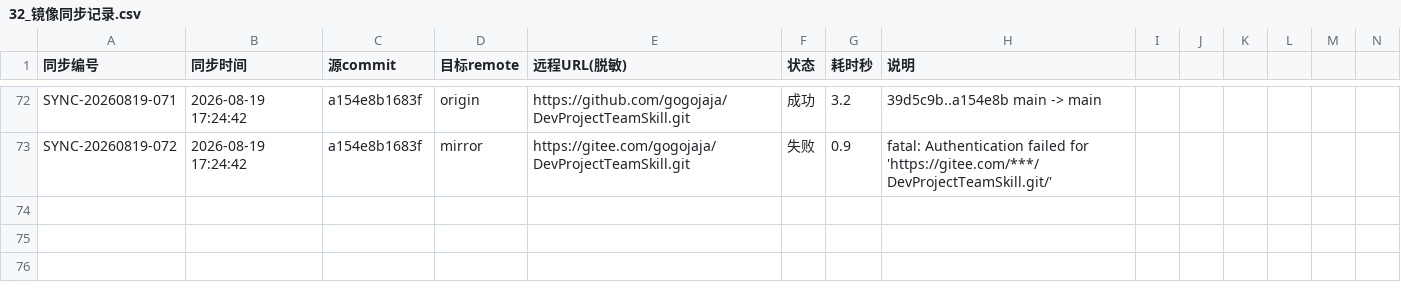
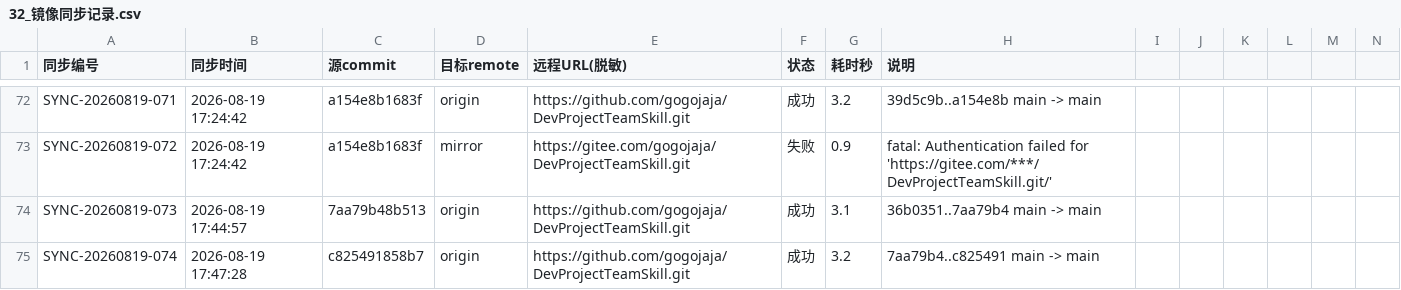
Before and after one commit to gogojaja/DevProjectTeamSkill, a CSV file: 台账/32_镜像同步记录.csv, drawn as a sheet; only a part is shown, gaps mark what is left out; rows hold the shown columns only; the diff names each change by its address in the sheet, - before the commit and + after, or states it on an @@ line.

Commit message:
fix(mirror-push): 熔断退出码语义 + up-to-date 不写台账
发现认证失败的运行如实退出 1（agent_loop 记双推=失败而非成功）；无新提交(Everything up-to-date)视为已同步跳过且不写台账，杜绝每次提交后钩子再留痕的脏工作区循环。附 origin 成功同步留痕 SYNC-073/074。

Confidence: high

Scope-risk: narrow

Signed-off-by: gogojaja <gogojaja@163.com>

```diff
--- a/台账/32_镜像同步记录.csv
+++ b/台账/32_镜像同步记录.csv
+row 74: SYNC-20260819-073 | 2026-08-19 17:44:57 | 7aa79b48b513 | origin | https://github.com/gogojaja/DevProjectTeamSkill.git | 成功 | 3.1 | 36b0351..7aa79b4 main -> main
+row 75: SYNC-20260819-074 | 2026-08-19 17:47:28 | c825491858b7 | origin | https://github.com/gogojaja/DevProjectTeamSkill.git | 成功 | 3.2 | 7aa79b4..c825491 main -> main
```
Also changed, not shown: 2 other files.
